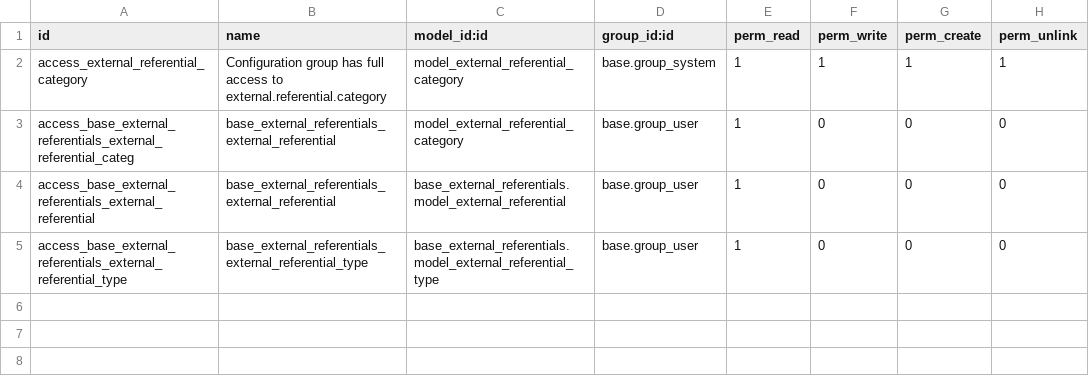
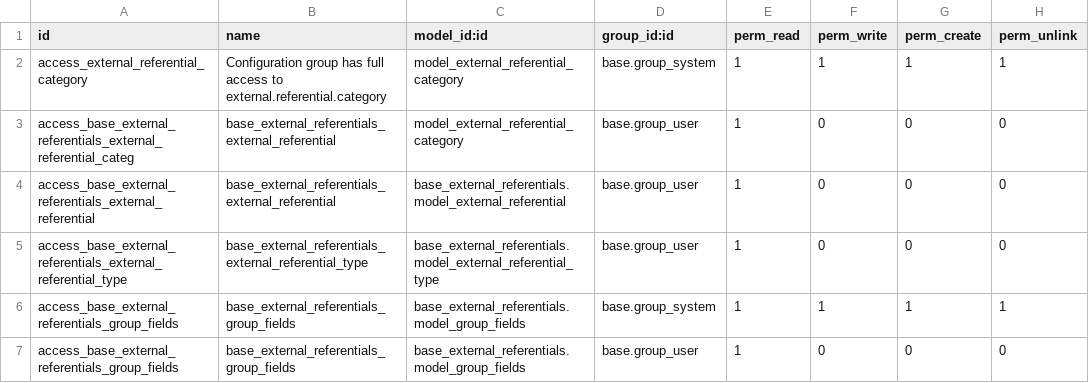
Before and after one commit to OCA/connector, a CSV file: base_external_referentials/security/ir.model.access.csv, drawn as a sheet.

Commit message:
[FIX] base_external_referentials : add missing security rule

```diff
--- a/base_external_referentials/security/ir.model.access.csv
+++ b/base_external_referentials/security/ir.model.access.csv
@@ -5 +5,3 @@ access_base_external_referentials_external_referential,base_external_referential
 access_base_external_referentials_external_referential_type,base_external_referentials_external_referential_type,base_external_referentials.model_external_referential_type,base.group_user,1,0,0,0
+access_base_external_referentials_group_fields,base_external_referentials_group_fields,base_external_referentials.model_group_fields,base.group_system,1,1,1,1
+access_base_external_referentials_group_fields,base_external_referentials_group_fields,base_external_referentials.model_group_fields,base.group_user,1,0,0,0
```
